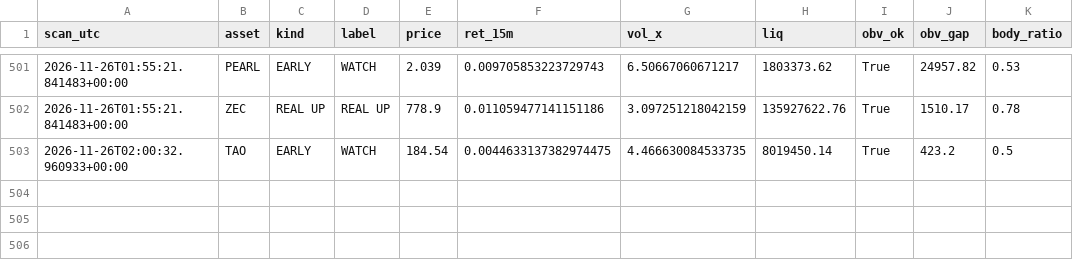
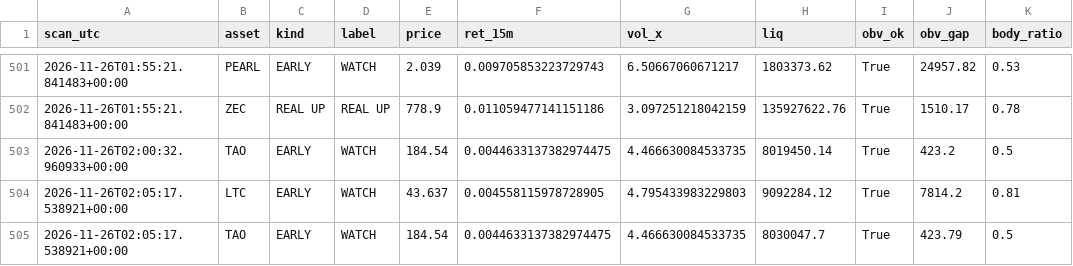
Before and after one commit to allenhuguley-glitch/cscan, a CSV file: early_checks_log.csv, drawn as a sheet; only a part is shown, gaps mark what is left out.

```diff
--- a/early_checks_log.csv
+++ b/early_checks_log.csv
@@ -503 +503,3 @@ scan_utc,asset,kind,label,price,ret_15m,vol_x,liq,obv_ok,obv_gap,body_ratio
 2026-11-26T02:00:32.960933+00:00,TAO,EARLY,WATCH,184.54,0.0044633137382974475,4.466630084533735,8019450.14,True,423.2,0.5
+2026-11-26T02:05:17.538921+00:00,LTC,EARLY,WATCH,43.637,0.004558115978728905,4.795433983229803,9092284.12,True,7814.2,0.81
+2026-11-26T02:05:17.538921+00:00,TAO,EARLY,WATCH,184.54,0.0044633137382974475,4.466630084533735,8030047.7,True,423.79,0.5
```
Also changed, not shown: 6 other files.
